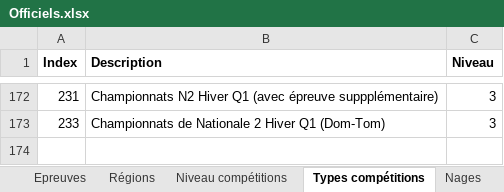
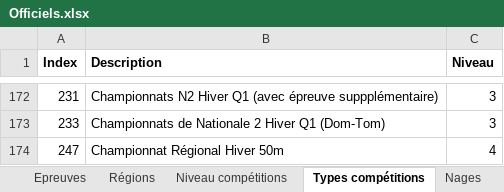
Before and after one commit to dricair/officiels, an Excel workbook: Officiels.xlsx, sheet Types compétitions, drawn as a sheet; only a part is shown, gaps mark what is left out; values as stored, in another font and other column widths than the file's, no borders; the diff names each change by its address in the sheet, - before the commit and + after, or states it on an @@ line.

```diff
--- a/Officiels.xlsx (sheet Types compétitions)
+++ b/Officiels.xlsx (sheet Types compétitions)
+row 174: 247 | Championnat Régional Hiver 50m | 4
```
Also changed, not shown: sheet Clubs, sheet Changement Club, other sheet tabs, 1 other file.
